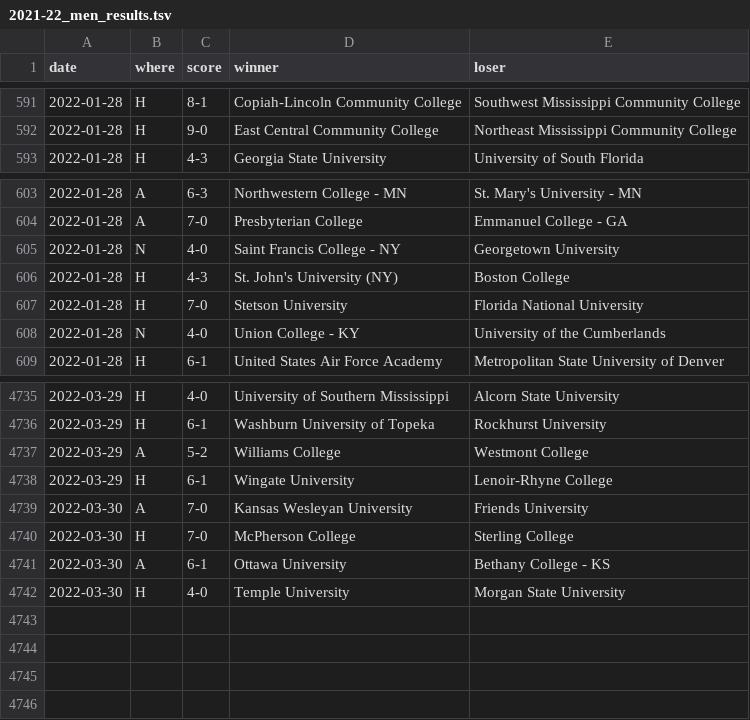
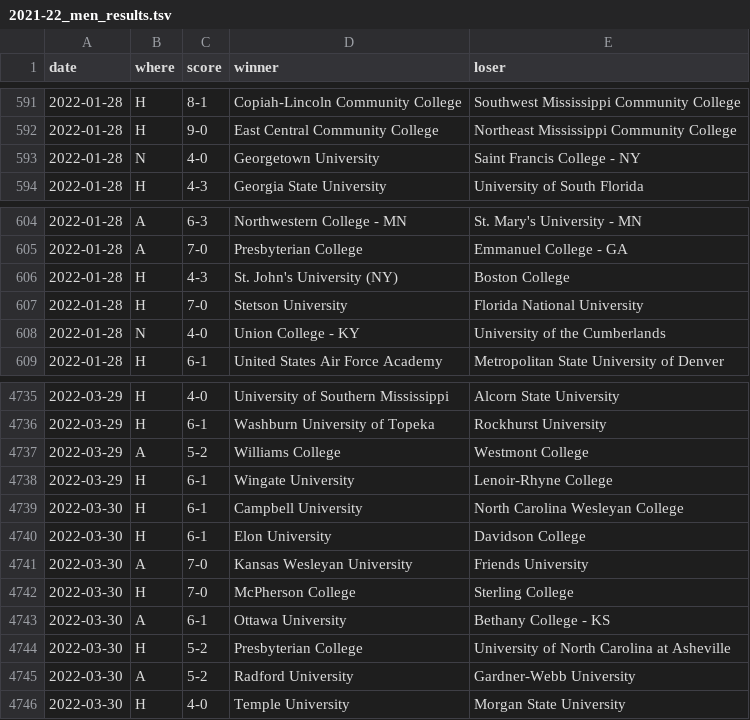
Before and after one commit to TennisOpenData/college-tennis-massey, a TSV file: 2021-22_men_results.tsv, drawn as a sheet; only a part is shown, gaps mark what is left out.

```diff
--- a/2021-22_men_results.tsv
+++ b/2021-22_men_results.tsv
@@ -592,2 +592,3 @@ date	where	score	winner	loser
 2022-01-28	H	9-0	East Central Community College	Northeast Mississippi Community College
+2022-01-28	N	4-0	Georgetown University	Saint Francis College - NY
 2022-01-28	H	4-3	Georgia State University	University of South Florida
@@ -604,3 +605,2 @@ date	where	score	winner	loser
 2022-01-28	A	7-0	Presbyterian College	Emmanuel College - GA
-2022-01-28	N	4-0	Saint Francis College - NY	Georgetown University
 2022-01-28	H	4-3	St. John's University (NY)	Boston College
@@ -4738,2 +4738,4 @@ date	where	score	winner	loser
 2022-03-29	H	6-1	Wingate University	Lenoir-Rhyne College
+2022-03-30	H	6-1	Campbell University	North Carolina Wesleyan College
+2022-03-30	H	6-1	Elon University	Davidson College
 2022-03-30	A	7-0	Kansas Wesleyan University	Friends University
@@ -4741,2 +4743,4 @@ date	where	score	winner	loser
 2022-03-30	A	6-1	Ottawa University	Bethany College - KS
+2022-03-30	H	5-2	Presbyterian College	University of North Carolina at Asheville
+2022-03-30	A	5-2	Radford University	Gardner-Webb University
 2022-03-30	H	4-0	Temple University	Morgan State University
```
Also changed, not shown: 2021-22_women_results.tsv.
